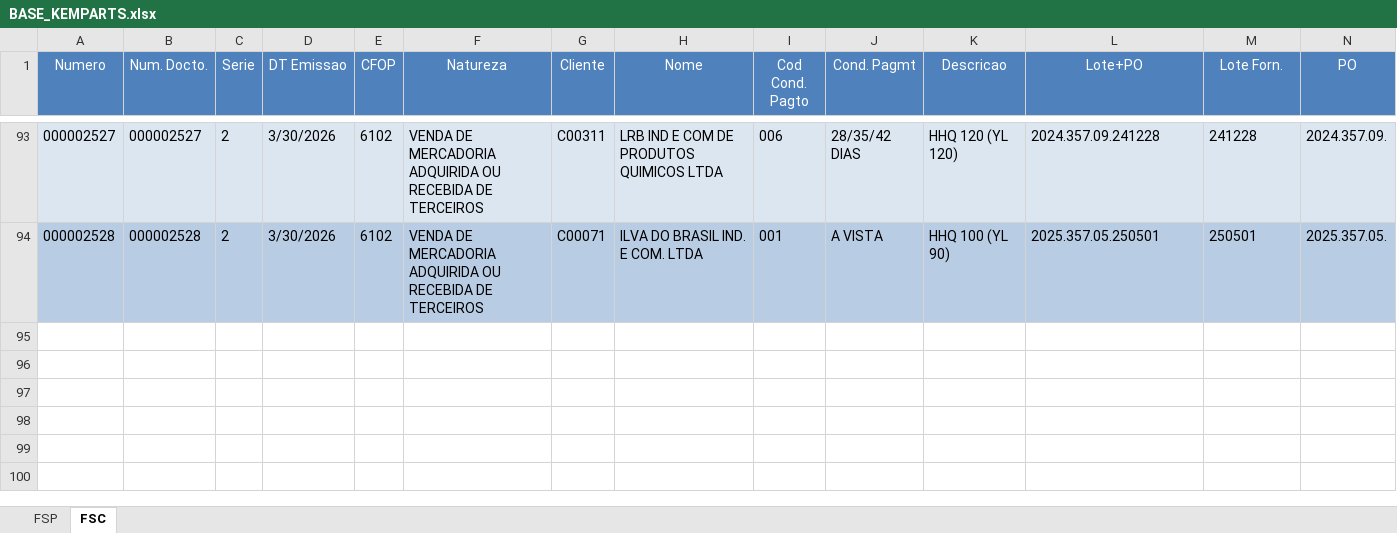
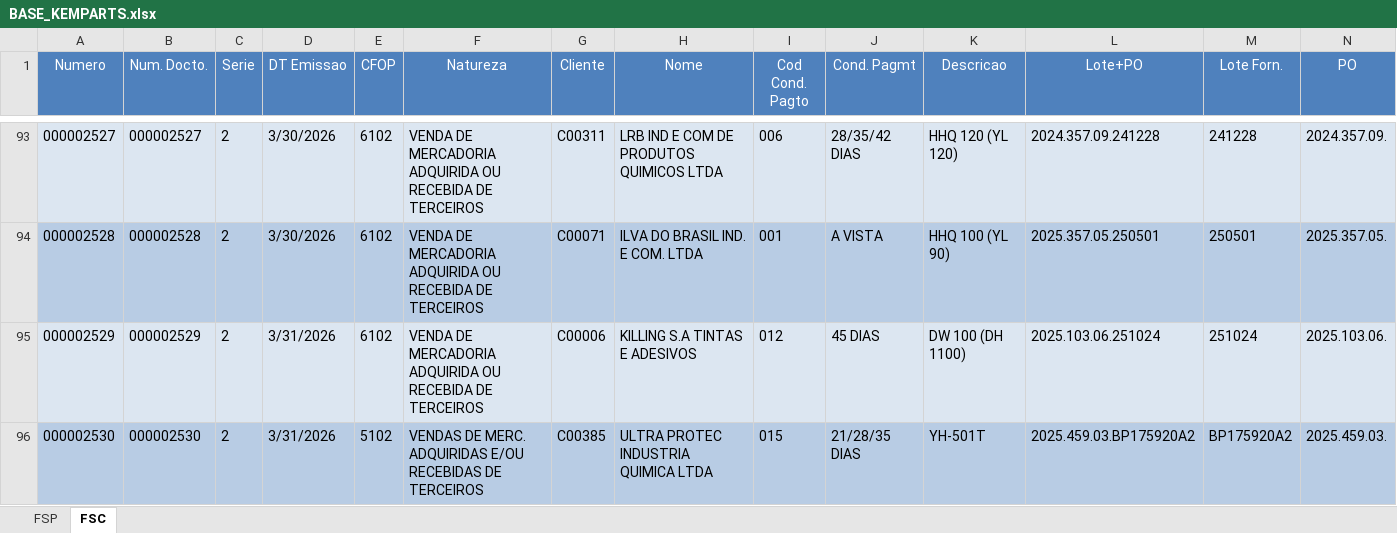
Before and after one commit to FranklinPdon/atualizado_kemparts, an Excel workbook: BASE_KEMPARTS.xlsx, sheet FSC, drawn as a sheet; only a part is shown, gaps mark what is left out; values as stored, in another font and other column widths than the file's, no borders; rows hold the shown columns only; the diff names each change by its address in the sheet, - before the commit and + after, or states it on an @@ line.

```diff
--- a/BASE_KEMPARTS.xlsx (sheet FSC)
+++ b/BASE_KEMPARTS.xlsx (sheet FSC)
+row 95: 000002529 | 000002529 | 2 | 3/31/2026 | 6102 | VENDA DE MERCADORIA ADQUIRIDA OU RECEBIDA DE TERCEIROS | C00006 | KILLING S.A TINTAS E ADESIVOS | 012 | 45 DIAS | DW 100 (DH 1100) | 2025.103.06.251024 | 251024 | 2025.103.06.
+row 96: 000002530 | 000002530 | 2 | 3/31/2026 | 5102 | VENDAS DE MERC. ADQUIRIDAS E/OU RECEBIDAS DE TERCEIROS | C00385 | ULTRA PROTEC INDUSTRIA QUIMICA LTDA | 015 | 21/28/35 DIAS | YH-501T | 2025.459.03.BP175920A2 | BP175920A2 | 2025.459.03.
```
Also changed, not shown: sheet FSP.
